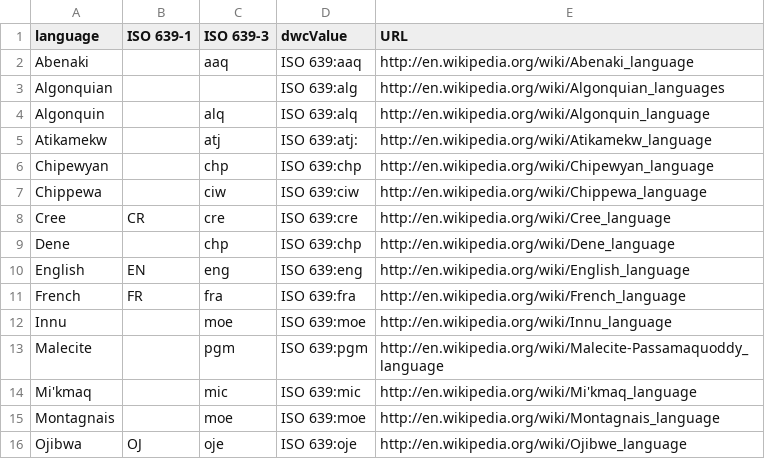
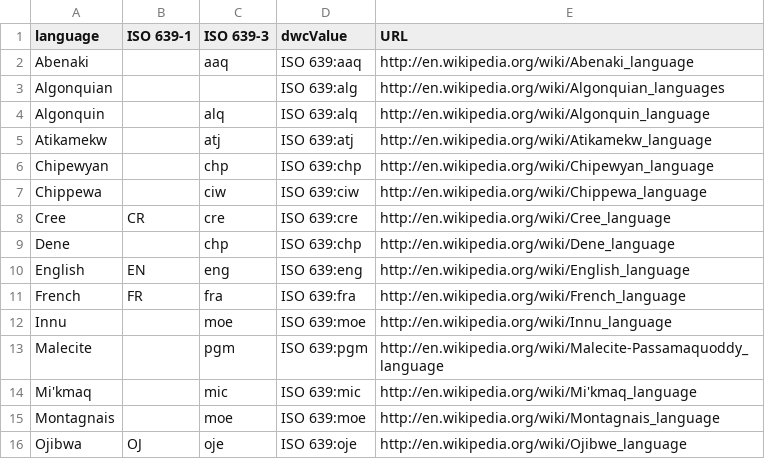
Before and after one commit to Datafable/vascan-traditional-use, a TSV file: documentation/language-mapping.tsv, drawn as a sheet.

Commit message:
Fix typo

```diff
--- a/documentation/language-mapping.tsv
+++ b/documentation/language-mapping.tsv
@@ -4,3 +4,3 @@ Algonquian			ISO 639:alg	http://en.wikipedia.org/wiki/Algonquian_languages
 Algonquin		alq	ISO 639:alq	http://en.wikipedia.org/wiki/Algonquin_language
-Atikamekw		atj	ISO 639:atj:	http://en.wikipedia.org/wiki/Atikamekw_language
+Atikamekw		atj	ISO 639:atj	http://en.wikipedia.org/wiki/Atikamekw_language
 Chipewyan		chp	ISO 639:chp	http://en.wikipedia.org/wiki/Chipewyan_language
```
